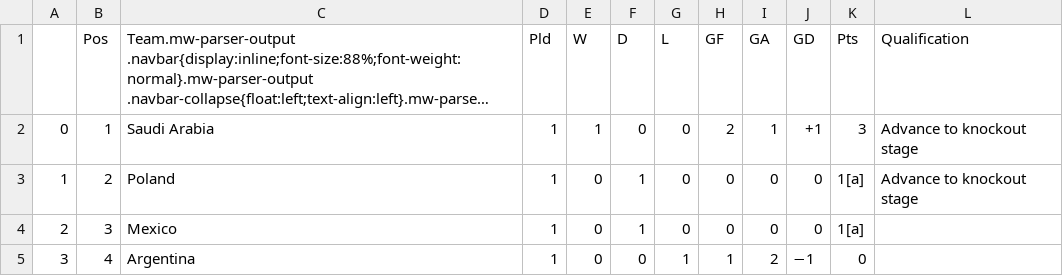
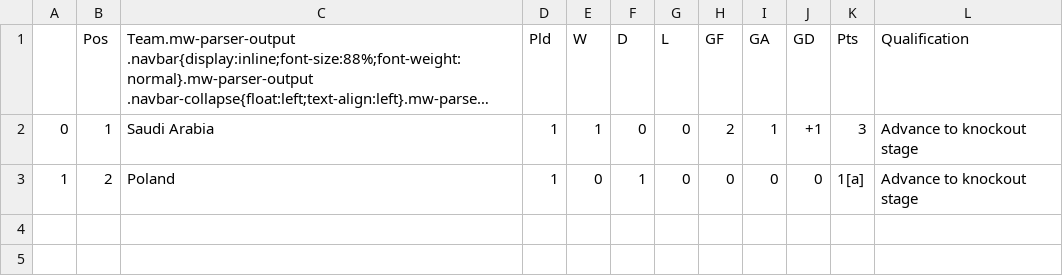
Before and after one commit to muabdali/betCalc, a CSV file: GroupC.csv, drawn as a sheet; long unchanged cells end in …; the diff names each change by its address in the sheet, - before the commit and + after, or states it on an @@ line.

```diff
--- a/GroupC.csv
+++ b/GroupC.csv
-row 4: 2 | 3 | Mexico | 1 | 0 | 1 | 0 | 0 | 0 | 0 | 1[a]
-row 5: 3 | 4 | Argentina | 1 | 0 | 0 | 1 | 1 | 2 | −1 | 0
```
Also changed, not shown: GroupA.csv, GroupB.csv, 6 other files.
